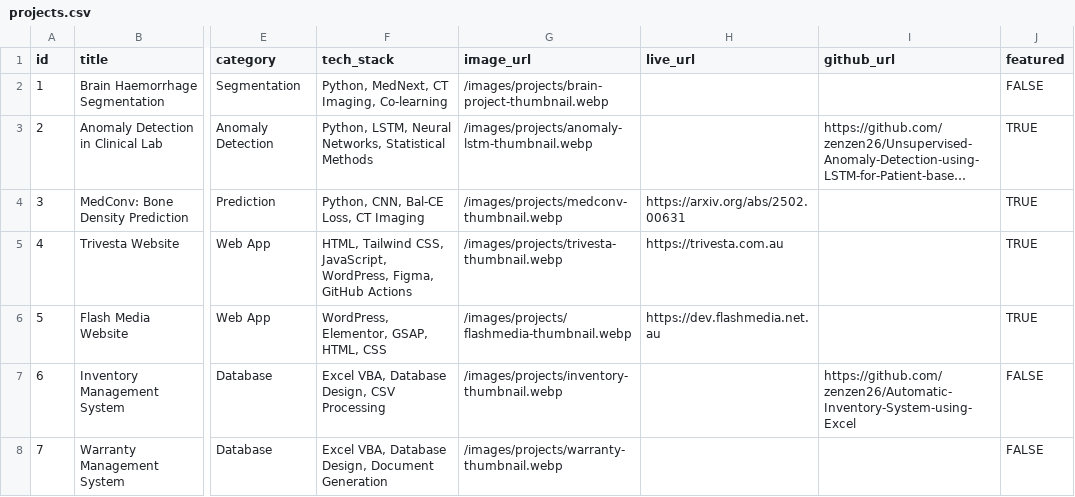
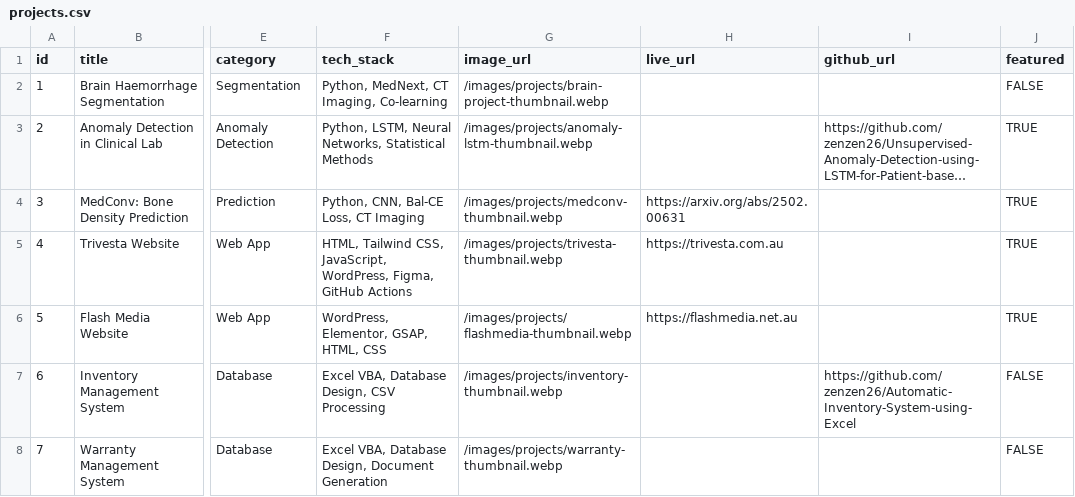
Before and after one commit to zenzen26/my-website, a CSV file: public/data/projects.csv, drawn as a sheet; only a part is shown, gaps mark what is left out; long unchanged cells end in …; the diff names each change by its address in the sheet, - before the commit and + after, or states it on an @@ line.

```diff
--- a/public/data/projects.csv
+++ b/public/data/projects.csv
-H6 (live_url): https://dev.flashmedia.net.au
+H6 (live_url): https://flashmedia.net.au
```
